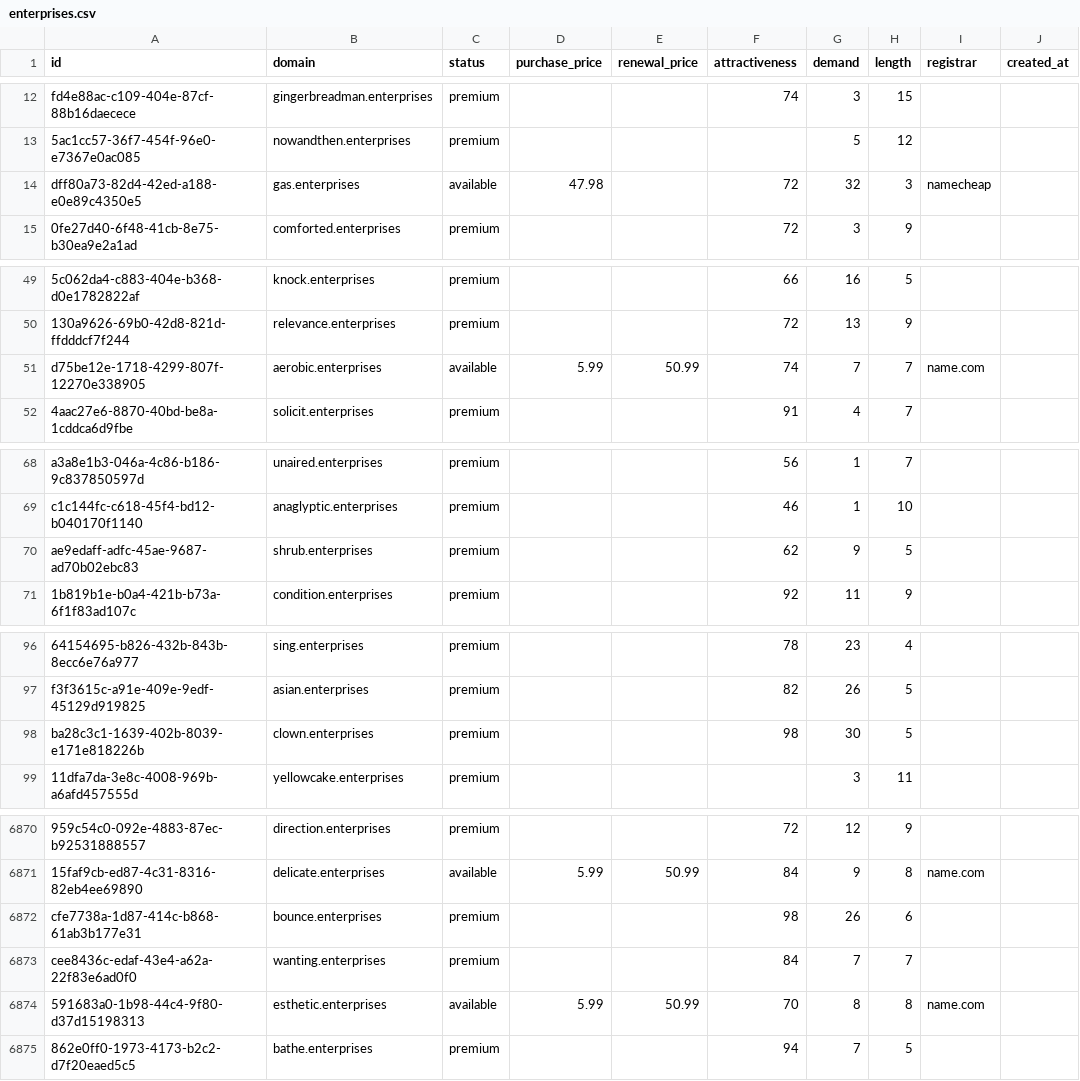
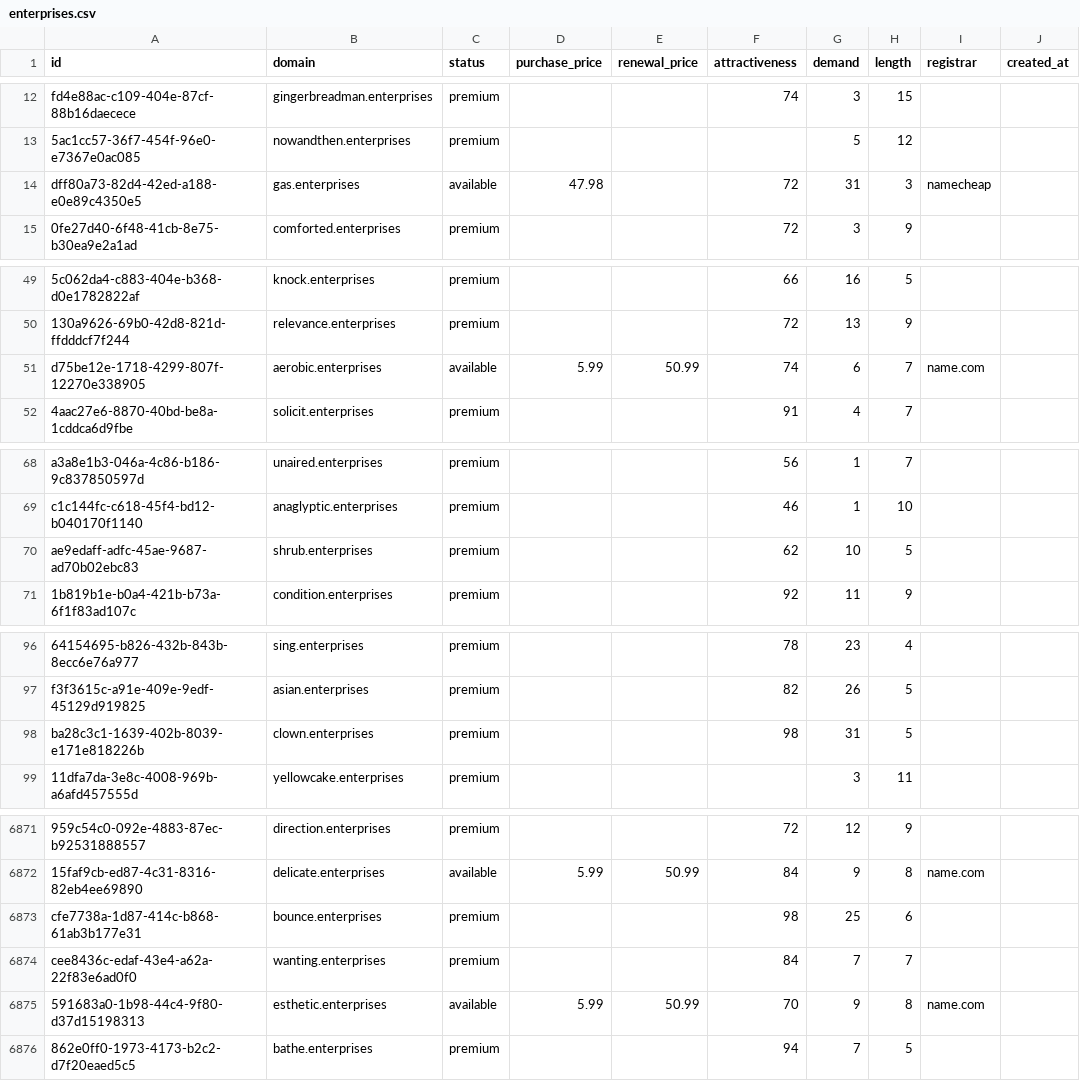
Before and after one commit to UniqueDomains/enterprises-oneword-domains, a CSV file: enterprises.csv, drawn as a sheet; only a part is shown, gaps mark what is left out; addresses are those after the commit; the diff covers the shown part only; the diff names each change by its address in the sheet, - before the commit and + after, or states it on an @@ line.

```diff
--- a/enterprises.csv
+++ b/enterprises.csv
-G14 (demand): 32
+G14 (demand): 31
-G51 (demand): 7
+G51 (demand): 6
-G70 (demand): 9
+G70 (demand): 10
-G98 (demand): 30
+G98 (demand): 31
-G6873 (demand): 26
+G6873 (demand): 25
-G6875 (demand): 8
+G6875 (demand): 9
```
Also changed, not shown: 2 added rows and 164 edited cells elsewhere in this file, 4 other files.
